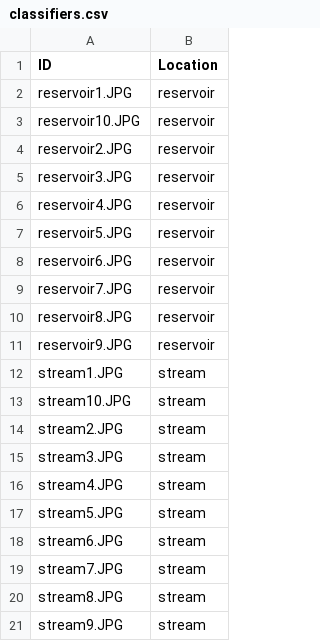
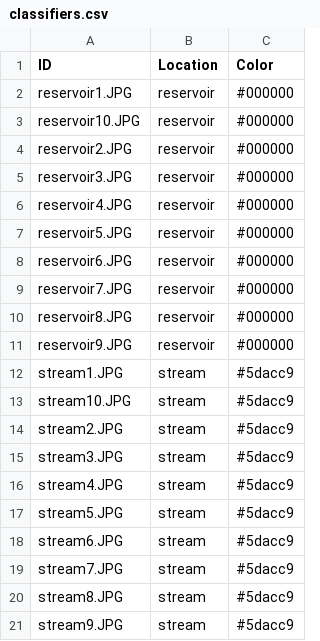
Before and after one commit to corinthiablack/SFC2020_GMworkshop, a CSV file: classifiers.csv, drawn as a sheet; the diff names each change by its address in the sheet, - before the commit and + after, or states it on an @@ line.

```diff
--- a/classifiers.csv
+++ b/classifiers.csv
+column C (Color), rows 2-21: #000000 | #000000 | #000000 | #000000 | #000000 | #000000 | #000000 | #000000 | #000000 | #000000 | #5dacc9 | #5dacc9 | #5dacc9 | #5dacc9 | #5dacc9 | #5dacc9 | #5dacc9 | #5dacc9 | #5dacc9 | #5dacc9
```
Also changed, not shown: 1 other file.
